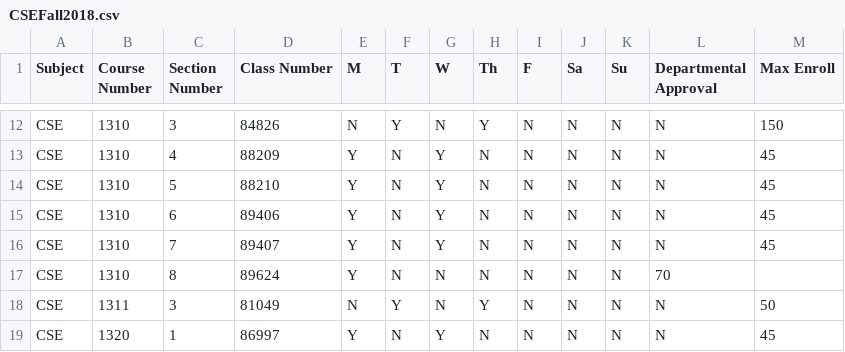
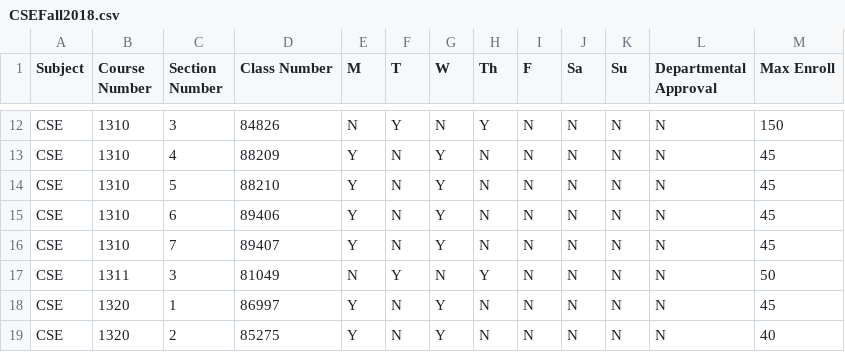
Before and after one commit to ganeshcodes/mldataviz, a CSV file: static/CSEFall2018.csv, drawn as a sheet; only a part is shown, gaps mark what is left out; the shorter side is filled out with more unchanged rows; the diff names each change by its address in the sheet, - before the commit and + after, or states it on an @@ line.

Commit message:
new change

```diff
--- a/static/CSEFall2018.csv
+++ b/static/CSEFall2018.csv
-row 17: CSE | 1310 | 8 | 89624 | Y | N | N | N | N | N | N | 70
```
